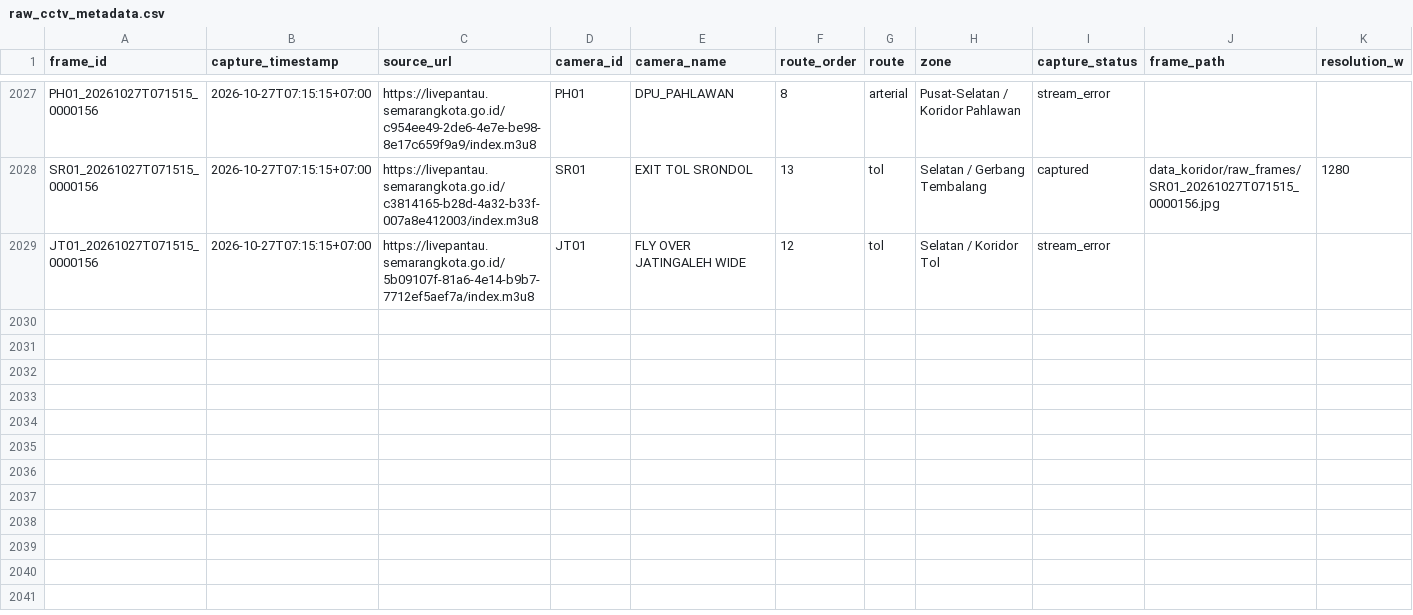
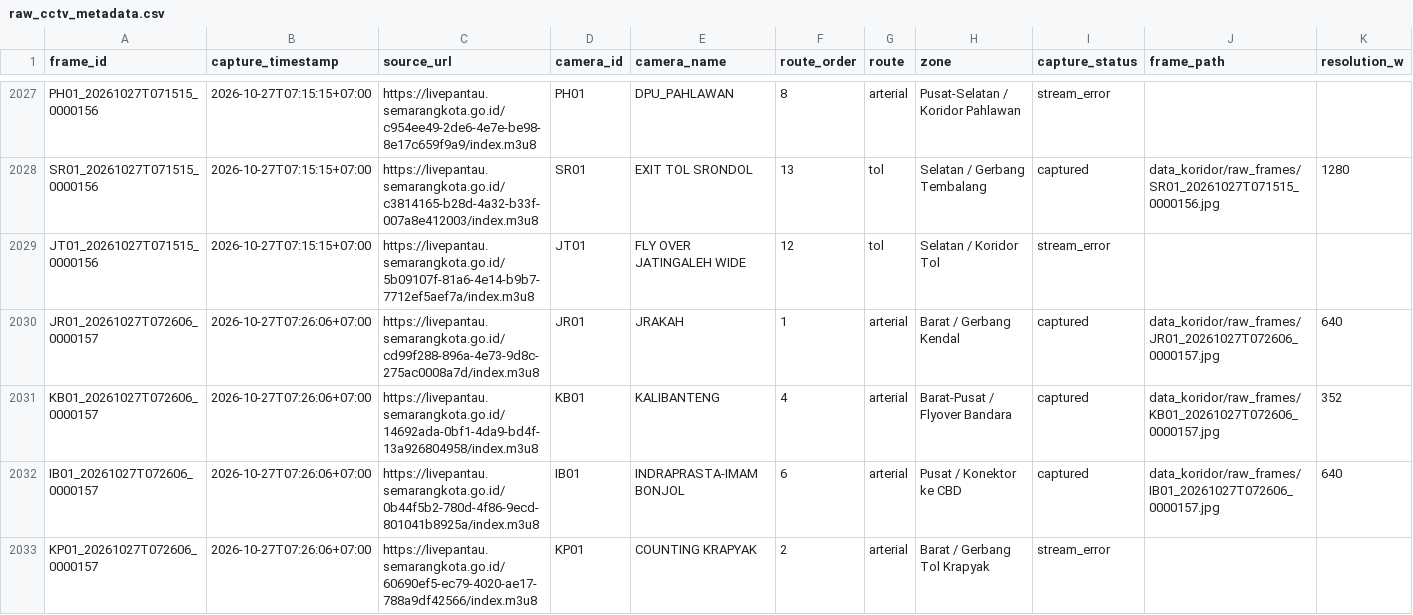
Before and after one commit to IlhamThrq/datamining_cctv_koridor_semarang, a CSV file: data_koridor/raw_cctv_metadata.csv, drawn as a sheet; only a part is shown, gaps mark what is left out; rows hold the shown columns only; the diff covers the shown part only; the diff names each change by its address in the sheet, - before the commit and + after, or states it on an @@ line.

```diff
--- a/data_koridor/raw_cctv_metadata.csv
+++ b/data_koridor/raw_cctv_metadata.csv
+row 2030: JR01_20261027T072606_0000157 | 2026-10-27T07:26:06+07:00 | https://livepantau.semarangkota.go.id/cd99f288-896a-4e73-9d8c-275ac0008a7d/index.m3u8 | JR01 | JRAKAH | 1 | arterial | Barat / Gerbang Kendal | captured | data_koridor/raw_frames/JR01_20261027T072606_0000157.jpg | 640
+row 2031: KB01_20261027T072606_0000157 | 2026-10-27T07:26:06+07:00 | https://livepantau.semarangkota.go.id/14692ada-0bf1-4da9-bd4f-13a926804958/index.m3u8 | KB01 | KALIBANTENG | 4 | arterial | Barat-Pusat / Flyover Bandara | captured | data_koridor/raw_frames/KB01_20261027T072606_0000157.jpg | 352
+row 2032: IB01_20261027T072606_0000157 | 2026-10-27T07:26:06+07:00 | https://livepantau.semarangkota.go.id/0b44f5b2-780d-4f86-9ecd-801041b8925a/index.m3u8 | IB01 | INDRAPRASTA-IMAM BONJOL | 6 | arterial | Pusat / Konektor ke CBD | captured | data_koridor/raw_frames/IB01_20261027T072606_0000157.jpg | 640
+row 2033: KP01_20261027T072606_0000157 | 2026-10-27T07:26:06+07:00 | https://livepantau.semarangkota.go.id/60690ef5-ec79-4020-ae17-788a9df42566/index.m3u8 | KP01 | COUNTING KRAPYAK | 2 | arterial | Barat / Gerbang Tol Krapyak | stream_error
```
Also changed, not shown: 9 added rows elsewhere in this file, 8 other files.
